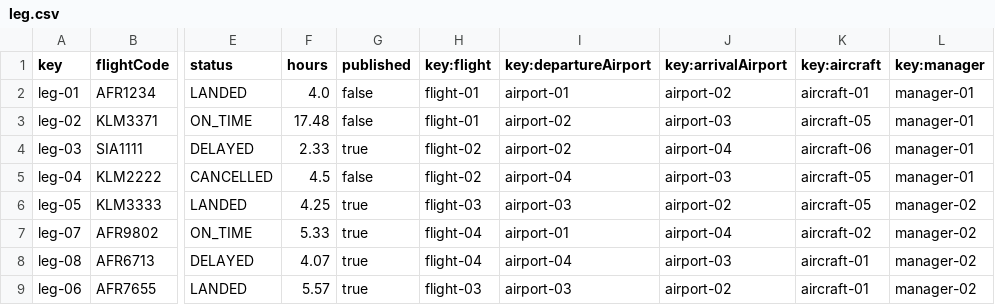
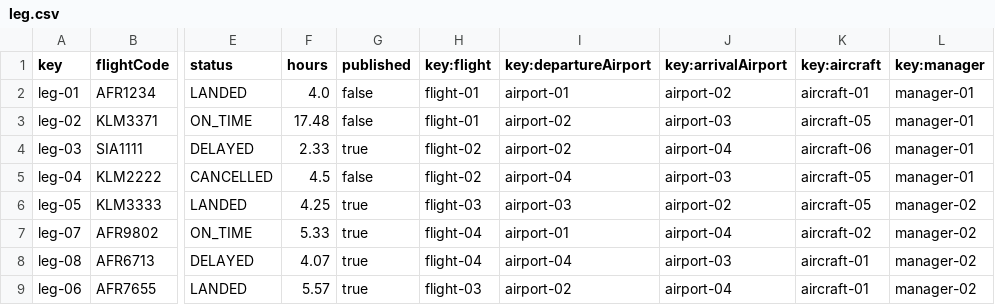
Before and after one commit to Manuelgithuv/Acme-ANS-C2, a CSV file: src/main/resources/WEB-INF/data/sample-01/leg.csv, drawn as a sheet; only a part is shown, gaps mark what is left out; the diff names each change by its address in the sheet, - before the commit and + after, or states it on an @@ line.

Commit message:
Features of managers

```diff
--- a/src/main/resources/WEB-INF/data/sample-01/leg.csv
+++ b/src/main/resources/WEB-INF/data/sample-01/leg.csv
-I9 (key:departureAirport): airport-03
+I9 (key:departureAirport): airport-02
-J9 (key:arrivalAirport): airport-02
+J9 (key:arrivalAirport): airport-04
```
Also changed, not shown: 23 other files.
